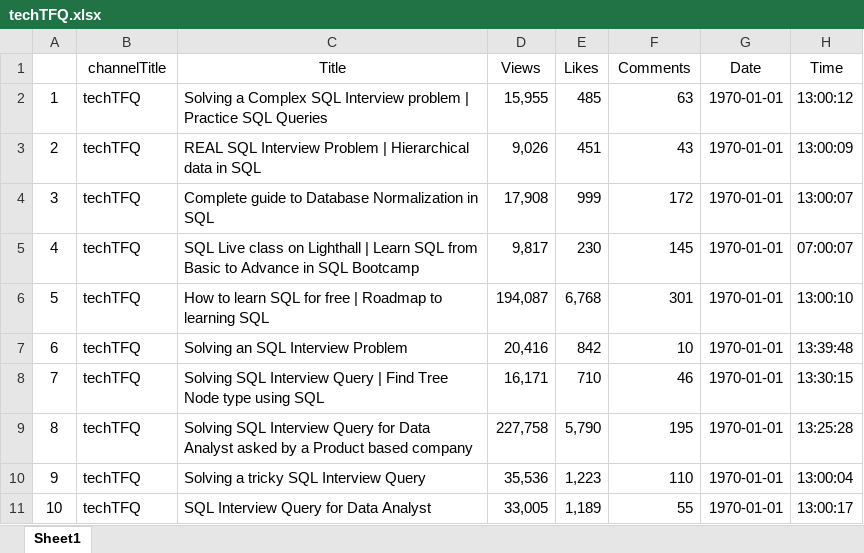
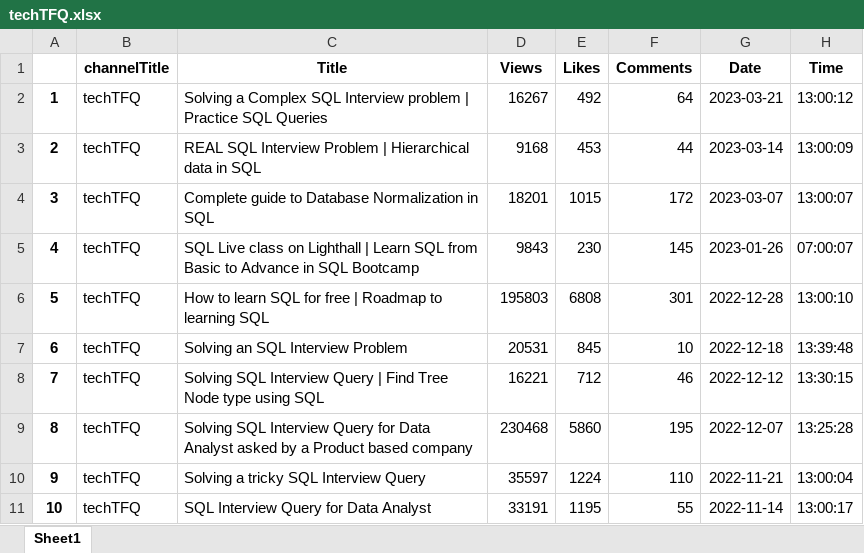
Before and after one commit to Shree7676/Data-Science-Masters, an Excel workbook: youtube_webscrab/techTFQ.xlsx, sheet Sheet1, drawn as a sheet; only a part is shown; values as stored, in another font and other column widths than the file's, no borders; the diff covers the shown part only; the diff names each change by its address in the sheet, - before the commit and + after, or states it on an @@ line.

```diff
--- a/youtube_webscrab/techTFQ.xlsx (sheet Sheet1)
+++ b/youtube_webscrab/techTFQ.xlsx (sheet Sheet1)
-B1:H1 bold: off
+B1:H1 bold: on
-A2:A11 bold: off
+A2:A11 bold: on
-D2 (Views): 15,955
+D2 (Views): 16267
-E2 (Likes): 485
+E2 (Likes): 492
-F2 (Comments): 63
+F2 (Comments): 64
-G2 (Date): 1970-01-01
+G2 (Date): 2023-03-21
-D3 (Views): 9,026
+D3 (Views): 9168
-E3 (Likes): 451
+E3 (Likes): 453
-F3 (Comments): 43
+F3 (Comments): 44
-G3 (Date): 1970-01-01
+G3 (Date): 2023-03-14
-D4 (Views): 17,908
+D4 (Views): 18201
-E4 (Likes): 999
+E4 (Likes): 1015
-G4 (Date): 1970-01-01
+G4 (Date): 2023-03-07
-D5 (Views): 9,817
+D5 (Views): 9843
-G5 (Date): 1970-01-01
+G5 (Date): 2023-01-26
-D6 (Views): 194,087
+D6 (Views): 195803
-E6 (Likes): 6,768
+E6 (Likes): 6808
-G6 (Date): 1970-01-01
+G6 (Date): 2022-12-28
-D7 (Views): 20,416
+D7 (Views): 20531
-E7 (Likes): 842
+E7 (Likes): 845
-G7 (Date): 1970-01-01
+G7 (Date): 2022-12-18
-D8 (Views): 16,171
+D8 (Views): 16221
-E8 (Likes): 710
+E8 (Likes): 712
-G8 (Date): 1970-01-01
+G8 (Date): 2022-12-12
-D9 (Views): 227,758
+D9 (Views): 230468
-E9 (Likes): 5,790
+E9 (Likes): 5860
-G9 (Date): 1970-01-01
+G9 (Date): 2022-12-07
-D10 (Views): 35,536
+D10 (Views): 35597
-E10 (Likes): 1,223
+E10 (Likes): 1224
-G10 (Date): 1970-01-01
+G10 (Date): 2022-11-21
-D11 (Views): 33,005
+D11 (Views): 33191
-E11 (Likes): 1,189
+E11 (Likes): 1195
-G11 (Date): 1970-01-01
+G11 (Date): 2022-11-14
```
Also changed, not shown: 229 edited cells and cell formats elsewhere in this sheet, youtube_webscrab/Alex The Analyst.xlsx, youtube_webscrab/Comparing_all.xlsx, 6 other files.
